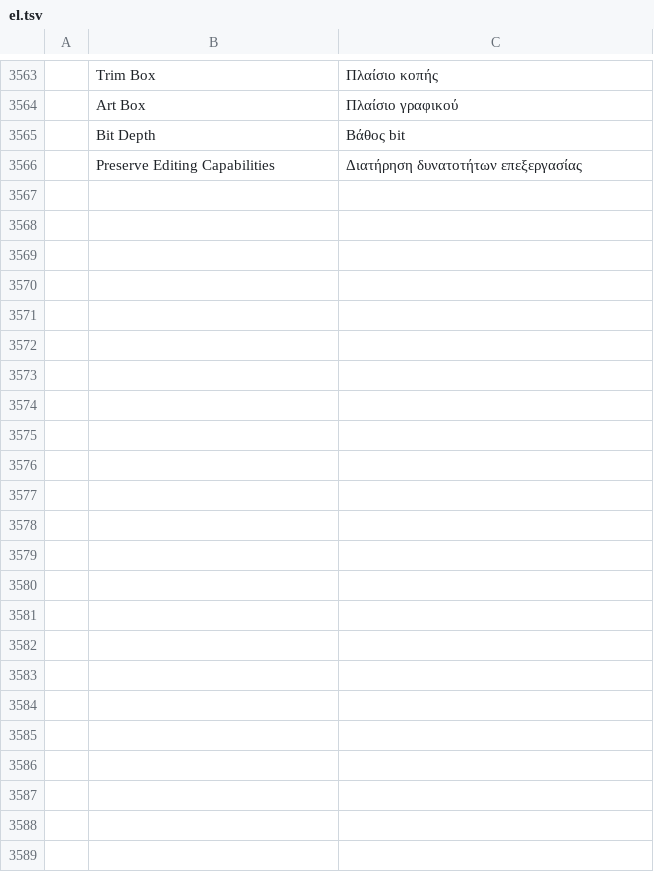
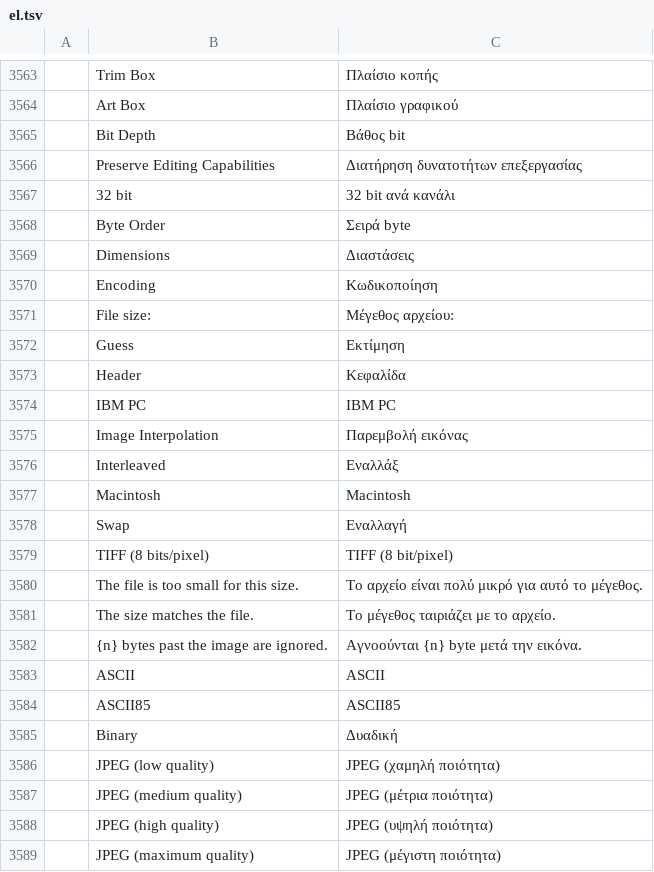
Before and after one commit to MitchM86/photocraft-brush-panel-plugin, a TSV file: crates/ui-egui/src/i18n/el.tsv, drawn as a sheet; only a part is shown, gaps mark what is left out; the diff names each change by its address in the sheet, - before the commit and + after, or states it on an @@ line.

```diff
--- a/crates/ui-egui/src/i18n/el.tsv
+++ b/crates/ui-egui/src/i18n/el.tsv
+row 3567:  | 32 bit | 32 bit ανά κανάλι
+row 3568:  | Byte Order | Σειρά byte
+row 3569:  | Dimensions | Διαστάσεις
+row 3570:  | Encoding | Κωδικοποίηση
+row 3571:  | File size: | Μέγεθος αρχείου:
+row 3572:  | Guess | Εκτίμηση
+row 3573:  | Header | Κεφαλίδα
+row 3574:  | IBM PC | IBM PC
+row 3575:  | Image Interpolation | Παρεμβολή εικόνας
+row 3576:  | Interleaved | Εναλλάξ
+row 3577:  | Macintosh | Macintosh
+row 3578:  | Swap | Εναλλαγή
+row 3579:  | TIFF (8 bits/pixel) | TIFF (8 bit/pixel)
+row 3580:  | The file is too small for this size. | Το αρχείο είναι πολύ μικρό για αυτό το μέγεθος.
+row 3581:  | The size matches the file. | Το μέγεθος ταιριάζει με το αρχείο.
+row 3582:  | {n} bytes past the image are ignored. | Αγνοούνται {n} byte μετά την εικόνα.
+row 3583:  | ASCII | ASCII
+row 3584:  | ASCII85 | ASCII85
+row 3585:  | Binary | Δυαδική
+row 3586:  | JPEG (low quality) | JPEG (χαμηλή ποιότητα)
+row 3587:  | JPEG (medium quality) | JPEG (μέτρια ποιότητα)
+row 3588:  | JPEG (high quality) | JPEG (υψηλή ποιότητα)
+row 3589:  | JPEG (maximum quality) | JPEG (μέγιστη ποιότητα)
```
Also changed, not shown: crates/ui-egui/src/i18n/es.tsv, crates/ui-egui/src/i18n/it.tsv, 44 other files.
